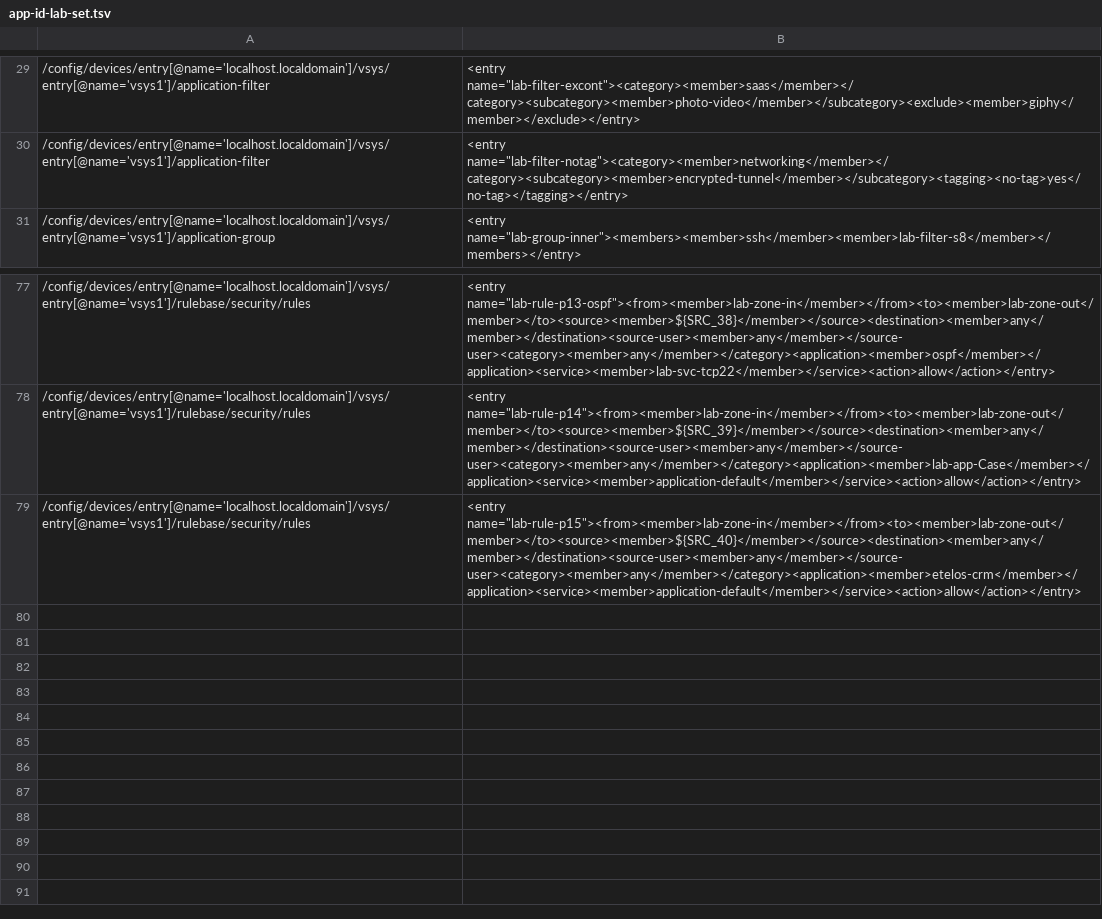
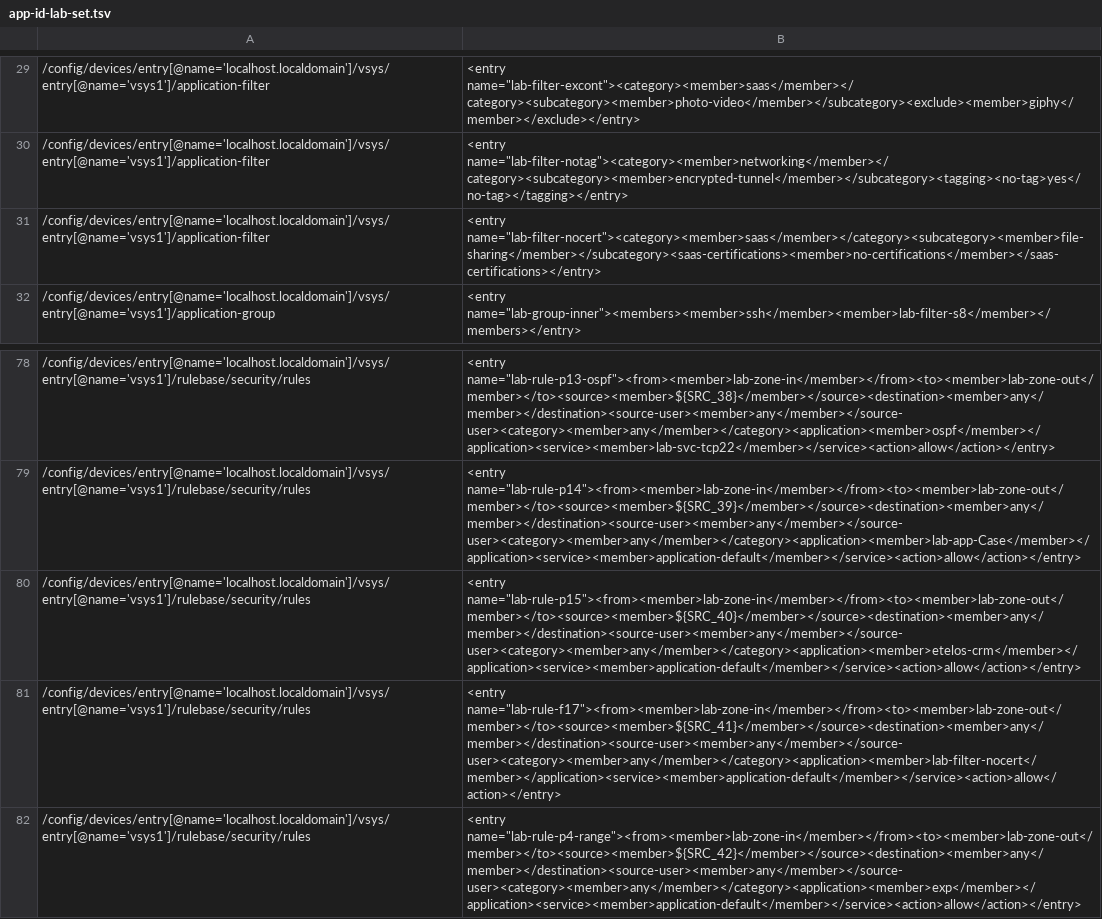
Before and after one commit to kaisero/proteus, a TSV file: docs/lab/app-id-lab-set.tsv, drawn as a sheet; only a part is shown, gaps mark what is left out; the diff names each change by its address in the sheet, - before the commit and + after, or states it on an @@ line.

Commit message:
Record the App-ID lab run
The lab run shows that proteus and the device give the same answer for
each fact.

```diff
--- a/docs/lab/app-id-lab-set.tsv
+++ b/docs/lab/app-id-lab-set.tsv
+row 31: /config/devices/entry[@name='localhost.localdomain']/vsys/entry[@name='vsys1']/application-filter | <entry name="lab-filter-nocert"><category><member>saas</member></category><subcategory><member>file-sharing</member></subcategory><saas-certifications><member>no-certifications</member></saas-certifications></entry>
+row 81: /config/devices/entry[@name='localhost.localdomain']/vsys/entry[@name='vsys1']/rulebase/security/rules | <entry name="lab-rule-f17"><from><member>lab-zone-in</member></from><to><member>lab-zone-out</member></to><source><member>${SRC_41}</member></source><destination><member>any</member></destination><source-user><member>any</member></source-user><category><member>any</member></category><application><member>lab-filter-nocert</member></application><service><member>application-default</member></service><action>allow</action></entry>
+row 82: /config/devices/entry[@name='localhost.localdomain']/vsys/entry[@name='vsys1']/rulebase/security/rules | <entry name="lab-rule-p4-range"><from><member>lab-zone-in</member></from><to><member>lab-zone-out</member></to><source><member>${SRC_42}</member></source><destination><member>any</member></destination><source-user><member>any</member></source-user><category><member>any</member></category><application><member>exp</member></application><service><member>application-default</member></service><action>allow</action></entry>
```
Also changed, not shown: docs/lab/app-id-flows.tsv, docs/lab/app-id-lab-delete.tsv, 11 other files.
